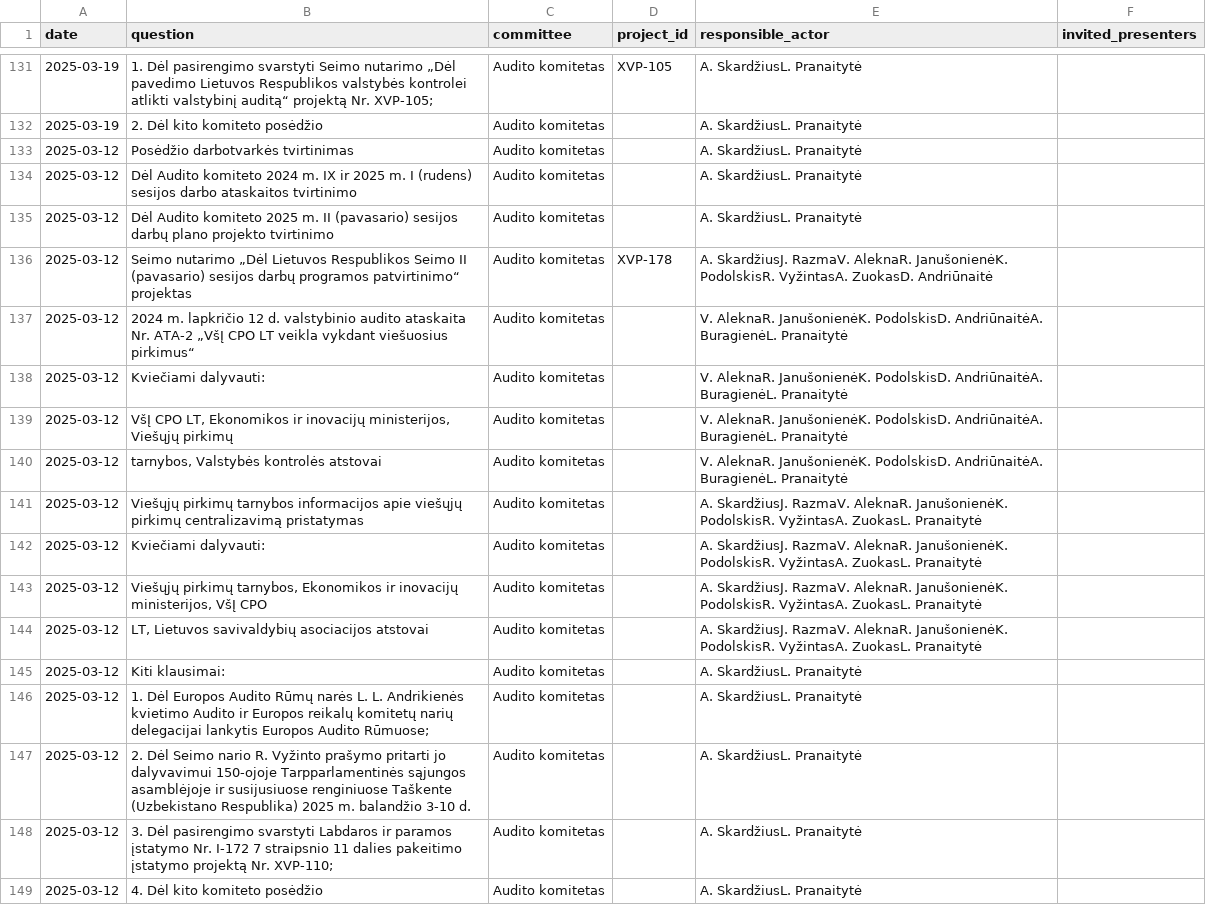
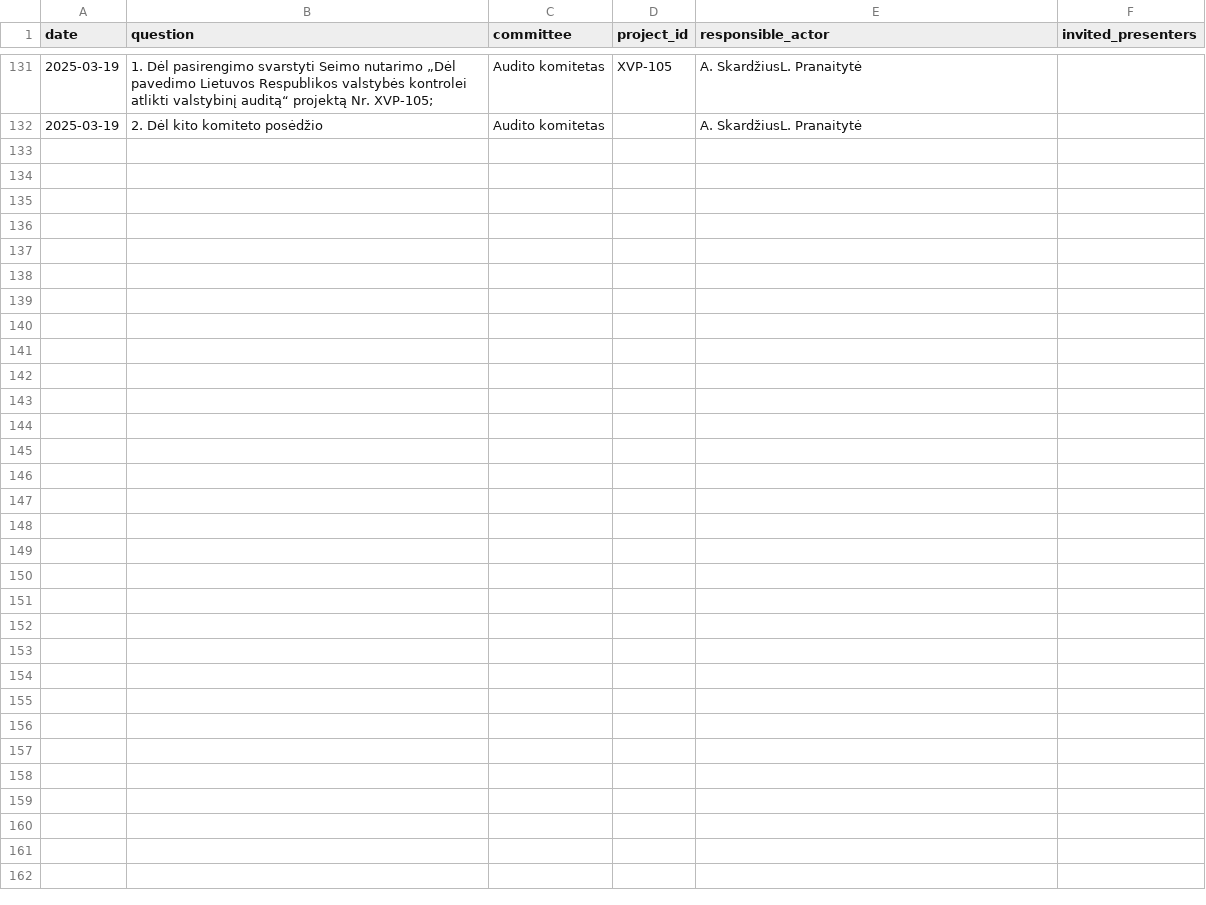
Before and after one commit to VykintaP/seimo_komitetai, a CSV file: data/raw/audito_komitetas.csv, drawn as a sheet; only a part is shown, gaps mark what is left out; the diff names each change by its address in the sheet, - before the commit and + after, or states it on an @@ line.

Commit message:
added:
translation LT <-> EN
donnut pie
sql

```diff
--- a/data/raw/audito_komitetas.csv
+++ b/data/raw/audito_komitetas.csv
-row 133: 2025-03-12 | Posėdžio darbotvarkės tvirtinimas | Audito komitetas |  | A. SkardžiusL. Pranaitytė
-row 134: 2025-03-12 | Dėl Audito komiteto 2024 m. IX ir 2025 m. I (rudens) sesijos darbo ataskaitos tvirtinimo | Audito komitetas |  | A. SkardžiusL. Pranaitytė
-row 135: 2025-03-12 | Dėl Audito komiteto 2025 m. II (pavasario) sesijos darbų plano projekto tvirtinimo | Audito komitetas |  | A. SkardžiusL. Pranaitytė
-row 136: 2025-03-12 | Seimo nutarimo „Dėl Lietuvos Respublikos Seimo II (pavasario) sesijos darbų programos patvirtinimo“ projektas | Audito komitetas | XVP-178 | A. SkardžiusJ. RazmaV. AleknaR. JanušonienėK. PodolskisR. VyžintasA. ZuokasD. Andriūnaitė
-row 137: 2025-03-12 | 2024 m. lapkričio 12 d. valstybinio audito ataskaita Nr. ATA-2 „VšĮ CPO LT veikla vykdant viešuosius pirkimus“ | Audito komitetas |  | V. AleknaR. JanušonienėK. PodolskisD. AndriūnaitėA. BuragienėL. Pranaitytė
-row 138: 2025-03-12 | Kviečiami dalyvauti: | Audito komitetas |  | V. AleknaR. JanušonienėK. PodolskisD. AndriūnaitėA. BuragienėL. Pranaitytė
-row 139: 2025-03-12 | VšĮ CPO LT, Ekonomikos ir inovacijų ministerijos, Viešųjų pirkimų | Audito komitetas |  | V. AleknaR. JanušonienėK. PodolskisD. AndriūnaitėA. BuragienėL. Pranaitytė
-row 140: 2025-03-12 | tarnybos, Valstybės kontrolės atstovai | Audito komitetas |  | V. AleknaR. JanušonienėK. PodolskisD. AndriūnaitėA. BuragienėL. Pranaitytė
-row 141: 2025-03-12 | Viešųjų pirkimų tarnybos informacijos apie viešųjų pirkimų centralizavimą pristatymas | Audito komitetas |  | A. SkardžiusJ. RazmaV. AleknaR. JanušonienėK. PodolskisR. VyžintasA. ZuokasL. Pranaitytė
-row 142: 2025-03-12 | Kviečiami dalyvauti: | Audito komitetas |  | A. SkardžiusJ. RazmaV. AleknaR. JanušonienėK. PodolskisR. VyžintasA. ZuokasL. Pranaitytė
-row 143: 2025-03-12 | Viešųjų pirkimų tarnybos, Ekonomikos ir inovacijų ministerijos, VšĮ CPO | Audito komitetas |  | A. SkardžiusJ. RazmaV. AleknaR. JanušonienėK. PodolskisR. VyžintasA. ZuokasL. Pranaitytė
-row 144: 2025-03-12 | LT, Lietuvos savivaldybių asociacijos atstovai | Audito komitetas |  | A. SkardžiusJ. RazmaV. AleknaR. JanušonienėK. PodolskisR. VyžintasA. ZuokasL. Pranaitytė
-row 145: 2025-03-12 | Kiti klausimai: | Audito komitetas |  | A. SkardžiusL. Pranaitytė
-row 146: 2025-03-12 | 1. Dėl Europos Audito Rūmų narės L. L. Andrikienės kvietimo Audito ir Europos reikalų komitetų narių delegacijai lankytis Europos Audito Rūmuose; | Audito komitetas |  | A. SkardžiusL. Pranaitytė
-row 147: 2025-03-12 | 2. Dėl Seimo nario R. Vyžinto prašymo pritarti jo dalyvavimui 150-ojoje Tarpparlamentinės sąjungos asamblėjoje ir susijusiuose renginiuose Taškente (Uzbekistano Respublika) 2025 m. balandžio 3-10 d. | Audito komitetas |  | A. SkardžiusL. Pranaitytė
-row 148: 2025-03-12 | 3. Dėl pasirengimo svarstyti Labdaros ir paramos įstatymo Nr. I-172 7 straipsnio 11 dalies pakeitimo įstatymo projektą Nr. XVP-110; | Audito komitetas |  | A. SkardžiusL. Pranaitytė
-row 149: 2025-03-12 | 4. Dėl kito komiteto posėdžio | Audito komitetas |  | A. SkardžiusL. Pranaitytė
```
Also changed, not shown: data/raw/aplinkos_apsaugos_komitetas.csv, data/raw/kaimo_reikalu_komitetas.csv, 13 other files.
